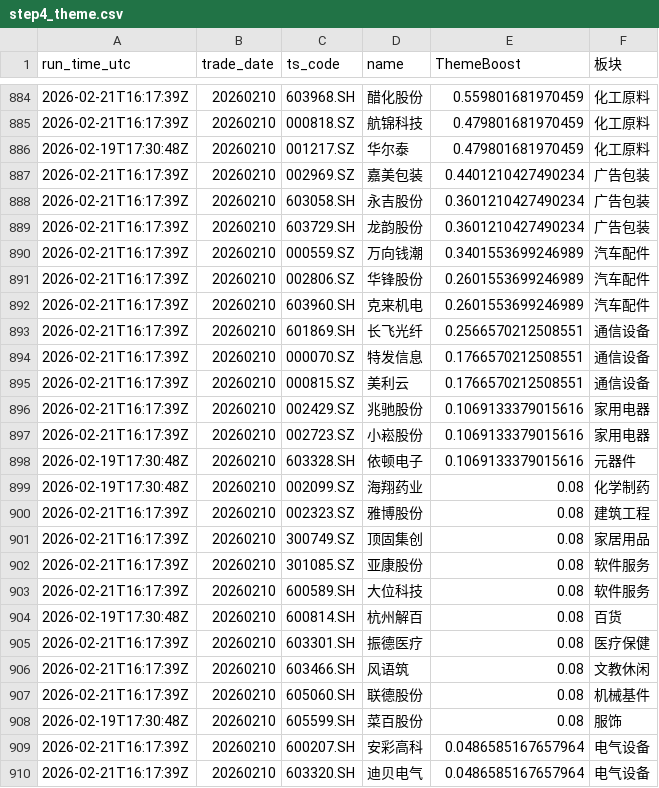
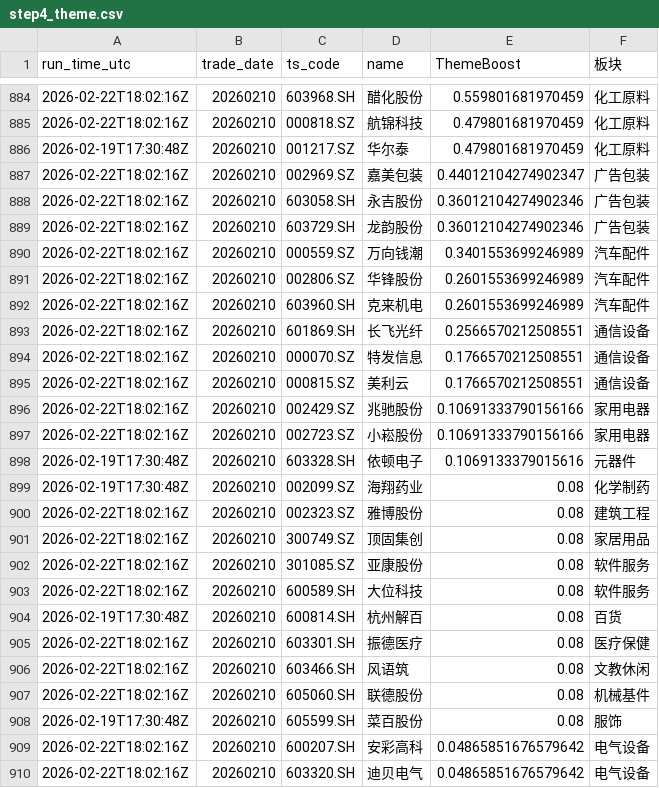
Before and after one commit to njedu2023-prog/a-top10, a CSV file: outputs/learning/step4_theme.csv, drawn as a sheet; only a part is shown, gaps mark what is left out; the diff covers the shown part only.

```diff
--- a/outputs/learning/step4_theme.csv
+++ b/outputs/learning/step4_theme.csv
@@ -884,27 +884,27 @@ run_time_utc,trade_date,ts_code,name,ThemeBoost,板块
-2026-02-21T16:17:39Z,20260210,603968.SH,醋化股份,0.559801681970459,化工原料
-2026-02-21T16:17:39Z,20260210,000818.SZ,航锦科技,0.479801681970459,化工原料
+2026-02-22T18:02:16Z,20260210,603968.SH,醋化股份,0.559801681970459,化工原料
+2026-02-22T18:02:16Z,20260210,000818.SZ,航锦科技,0.479801681970459,化工原料
 2026-02-19T17:30:48Z,20260210,001217.SZ,华尔泰,0.479801681970459,化工原料
-2026-02-21T16:17:39Z,20260210,002969.SZ,嘉美包装,0.4401210427490234,广告包装
-2026-02-21T16:17:39Z,20260210,603058.SH,永吉股份,0.3601210427490234,广告包装
-2026-02-21T16:17:39Z,20260210,603729.SH,龙韵股份,0.3601210427490234,广告包装
-2026-02-21T16:17:39Z,20260210,000559.SZ,万向钱潮,0.3401553699246989,汽车配件
-2026-02-21T16:17:39Z,20260210,002806.SZ,华锋股份,0.2601553699246989,汽车配件
-2026-02-21T16:17:39Z,20260210,603960.SH,克来机电,0.2601553699246989,汽车配件
-2026-02-21T16:17:39Z,20260210,601869.SH,长飞光纤,0.2566570212508551,通信设备
-2026-02-21T16:17:39Z,20260210,000070.SZ,特发信息,0.1766570212508551,通信设备
-2026-02-21T16:17:39Z,20260210,000815.SZ,美利云,0.1766570212508551,通信设备
-2026-02-21T16:17:39Z,20260210,002429.SZ,兆驰股份,0.1069133379015616,家用电器
-2026-02-21T16:17:39Z,20260210,002723.SZ,小崧股份,0.1069133379015616,家用电器
+2026-02-22T18:02:16Z,20260210,002969.SZ,嘉美包装,0.44012104274902347,广告包装
+2026-02-22T18:02:16Z,20260210,603058.SH,永吉股份,0.36012104274902346,广告包装
+2026-02-22T18:02:16Z,20260210,603729.SH,龙韵股份,0.36012104274902346,广告包装
+2026-02-22T18:02:16Z,20260210,000559.SZ,万向钱潮,0.3401553699246989,汽车配件
+2026-02-22T18:02:16Z,20260210,002806.SZ,华锋股份,0.2601553699246989,汽车配件
+2026-02-22T18:02:16Z,20260210,603960.SH,克来机电,0.2601553699246989,汽车配件
+2026-02-22T18:02:16Z,20260210,601869.SH,长飞光纤,0.2566570212508551,通信设备
+2026-02-22T18:02:16Z,20260210,000070.SZ,特发信息,0.1766570212508551,通信设备
+2026-02-22T18:02:16Z,20260210,000815.SZ,美利云,0.1766570212508551,通信设备
+2026-02-22T18:02:16Z,20260210,002429.SZ,兆驰股份,0.10691333790156166,家用电器
+2026-02-22T18:02:16Z,20260210,002723.SZ,小崧股份,0.10691333790156166,家用电器
 2026-02-19T17:30:48Z,20260210,603328.SH,依顿电子,0.1069133379015616,元器件
 2026-02-19T17:30:48Z,20260210,002099.SZ,海翔药业,0.08,化学制药
-2026-02-21T16:17:39Z,20260210,002323.SZ,雅博股份,0.08,建筑工程
-2026-02-21T16:17:39Z,20260210,300749.SZ,顶固集创,0.08,家居用品
-2026-02-21T16:17:39Z,20260210,301085.SZ,亚康股份,0.08,软件服务
-2026-02-21T16:17:39Z,20260210,600589.SH,大位科技,0.08,软件服务
+2026-02-22T18:02:16Z,20260210,002323.SZ,雅博股份,0.08,建筑工程
+2026-02-22T18:02:16Z,20260210,300749.SZ,顶固集创,0.08,家居用品
+2026-02-22T18:02:16Z,20260210,301085.SZ,亚康股份,0.08,软件服务
+2026-02-22T18:02:16Z,20260210,600589.SH,大位科技,0.08,软件服务
 2026-02-19T17:30:48Z,20260210,600814.SH,杭州解百,0.08,百货
-2026-02-21T16:17:39Z,20260210,603301.SH,振德医疗,0.08,医疗保健
-2026-02-21T16:17:39Z,20260210,603466.SH,风语筑,0.08,文教休闲
-2026-02-21T16:17:39Z,20260210,605060.SH,联德股份,0.08,机械基件
+2026-02-22T18:02:16Z,20260210,603301.SH,振德医疗,0.08,医疗保健
+2026-02-22T18:02:16Z,20260210,603466.SH,风语筑,0.08,文教休闲
+2026-02-22T18:02:16Z,20260210,605060.SH,联德股份,0.08,机械基件
 2026-02-19T17:30:48Z,20260210,605599.SH,菜百股份,0.08,服饰
-2026-02-21T16:17:39Z,20260210,600207.SH,安彩高科,0.0486585167657964,电气设备
-2026-02-21T16:17:39Z,20260210,603320.SH,迪贝电气,0.0486585167657964,电气设备
+2026-02-22T18:02:16Z,20260210,600207.SH,安彩高科,0.04865851676579642,电气设备
+2026-02-22T18:02:16Z,20260210,603320.SH,迪贝电气,0.04865851676579642,电气设备
```
Also changed, not shown: 2 added rows, 2 removed rows and 40 edited cells elsewhere in this file, outputs/learning/feature_history.csv, outputs/learning/step7_hit_rate_history.csv, 10 other files.
